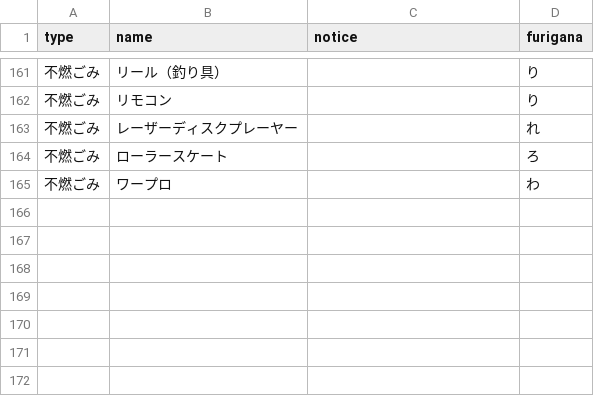
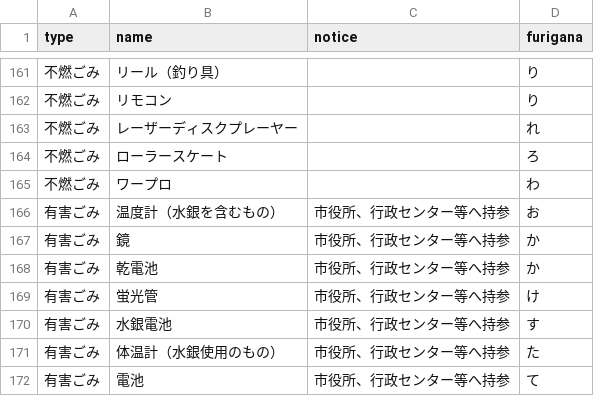
Before and after one commit to codeforkanazawa-org/5374, a CSV file: data/target.csv, drawn as a sheet; only a part is shown, gaps mark what is left out.

Commit message:
Update target.csv

```diff
--- a/data/target.csv
+++ b/data/target.csv
@@ -165 +165,8 @@ type,name,notice,furigana
 不燃ごみ,ワープロ,,わ
+有害ごみ,温度計（水銀を含むもの）,市役所、行政センター等へ持参,お
+有害ごみ,鏡,市役所、行政センター等へ持参,か
+有害ごみ,乾電池,市役所、行政センター等へ持参,か
+有害ごみ,蛍光管,市役所、行政センター等へ持参,け
+有害ごみ,水銀電池,市役所、行政センター等へ持参,す
+有害ごみ,体温計（水銀使用のもの）,市役所、行政センター等へ持参,た
+有害ごみ,電池,市役所、行政センター等へ持参,て
```
